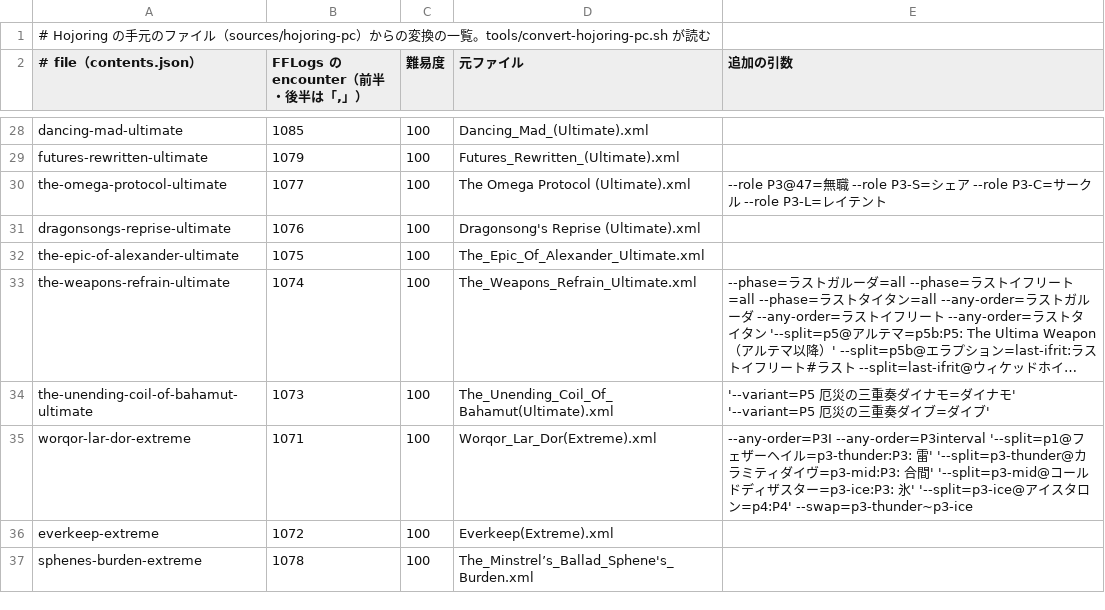
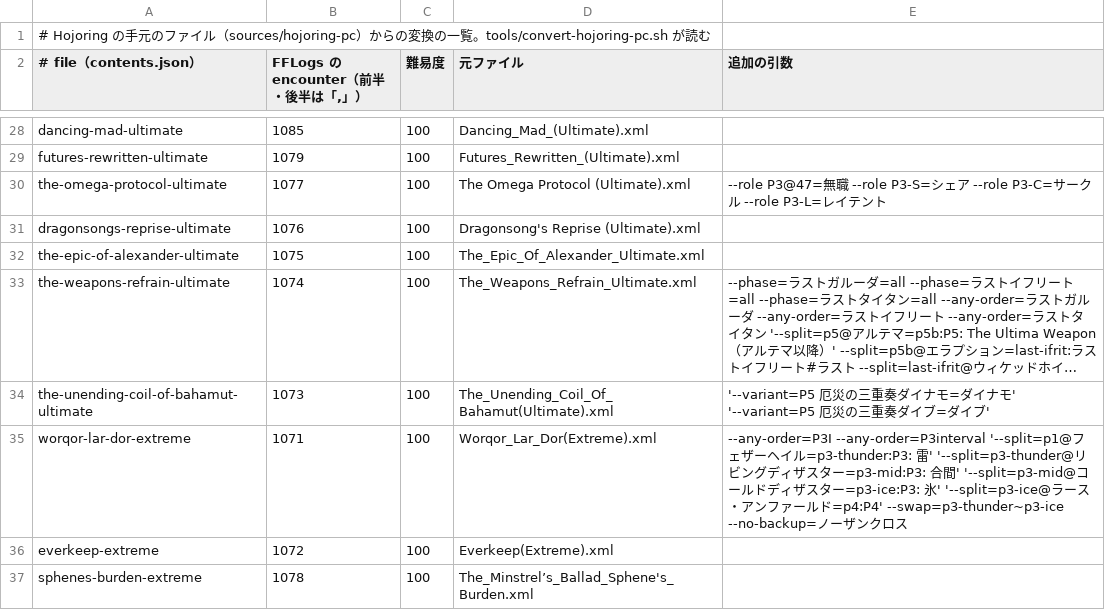
Before and after one commit to velstau/ffxiv-castline, a TSV file: tools/hojoring-pc.tsv, drawn as a sheet; only a part is shown, gaps mark what is left out; long unchanged cells end in …; the diff names each change by its address in the sheet, - before the commit and + after, or states it on an @@ line.

```diff
--- a/tools/hojoring-pc.tsv
+++ b/tools/hojoring-pc.tsv
-E35 (追加の引数): …' '--split=p3-thunder@カラミティダイヴ=p3-mid:P3: 合間' '--split=p3-mid@コールドディザスター=p3-ice:P3: 氷' '--split=p3-ice@アイスタロン=p4:P4' --swap=p3-thunder~p3-ice
+E35 (追加の引数): …' '--split=p3-thunder@リビングディザスター=p3-mid:P3: 合間' '--split=p3-mid@コールドディザスター=p3-ice:P3: 氷' '--split=p3-ice@ラース・アンファールド=p4:P4' --swap=p3-thunder~p3-ice --no-backup=ノーザンクロス
```
Also changed, not shown: 2 other files.
